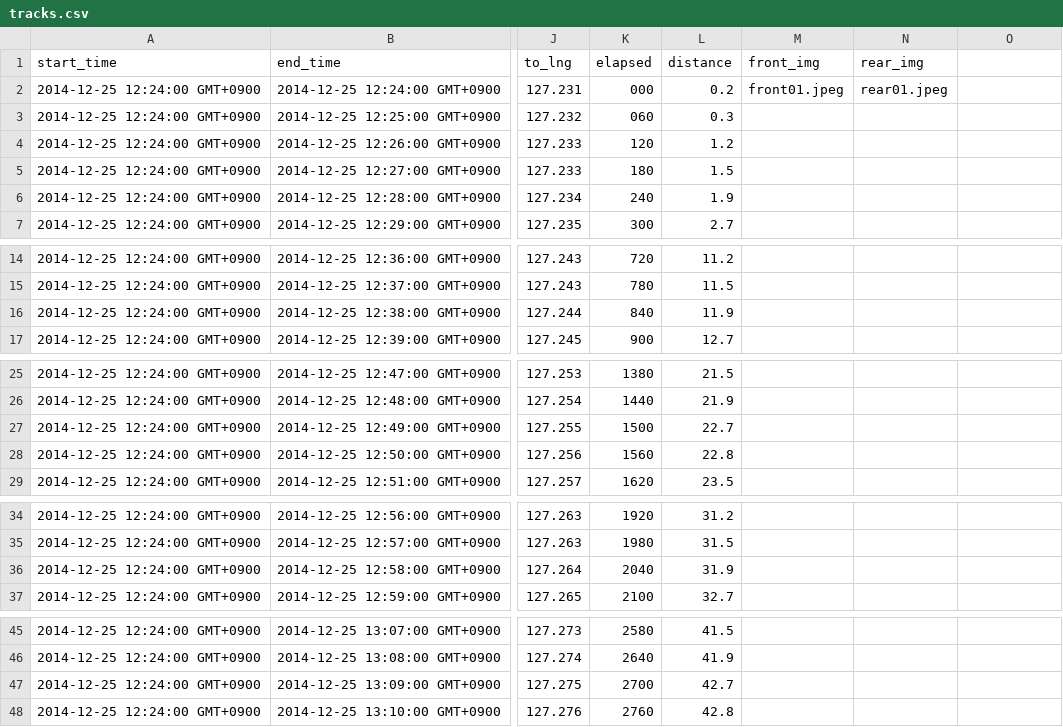
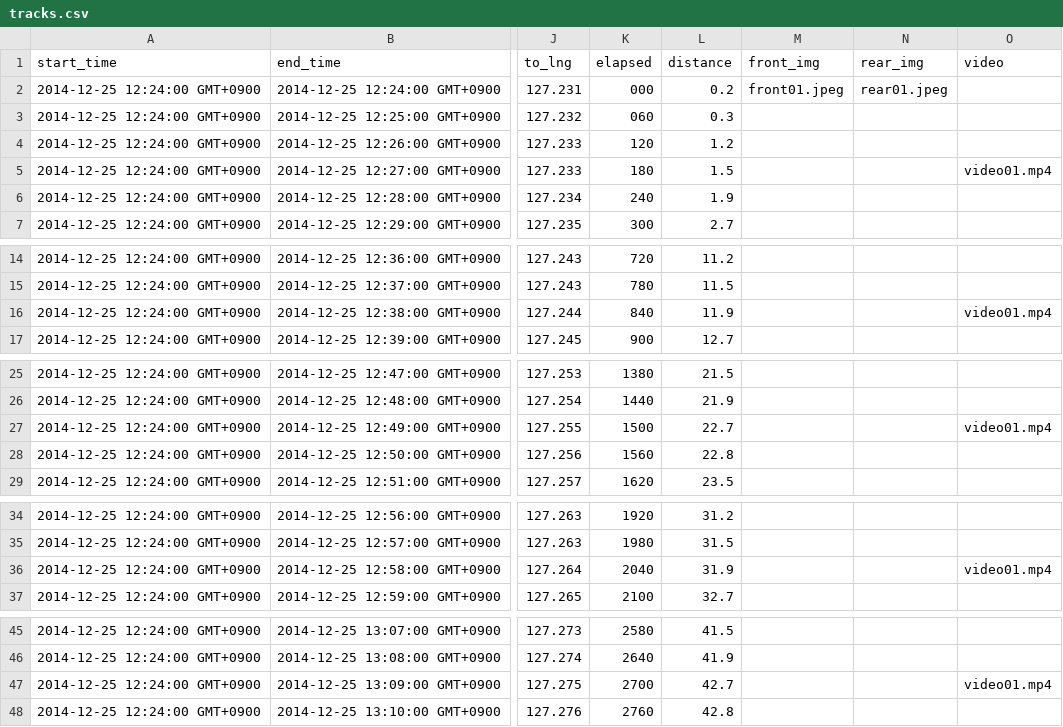
Before and after one commit to heartyoh/trackvue, a CSV file: db/seeds/tracks.csv, drawn as a sheet; only a part is shown, gaps mark what is left out; the diff names each change by its address in the sheet, - before the commit and + after, or states it on an @@ line.

Commit message:
for video

```diff
--- a/db/seeds/tracks.csv
+++ b/db/seeds/tracks.csv
-O1: (empty)
+O1: video
-O5 (video): (empty)
+O5 (video): video01.mp4
-O16 (video): (empty)
+O16 (video): video01.mp4
-O27 (video): (empty)
+O27 (video): video01.mp4
-O36 (video): (empty)
+O36 (video): video01.mp4
-O47 (video): (empty)
+O47 (video): video01.mp4
```
Also changed, not shown: db/seeds/alerts.csv, 19 other files.
